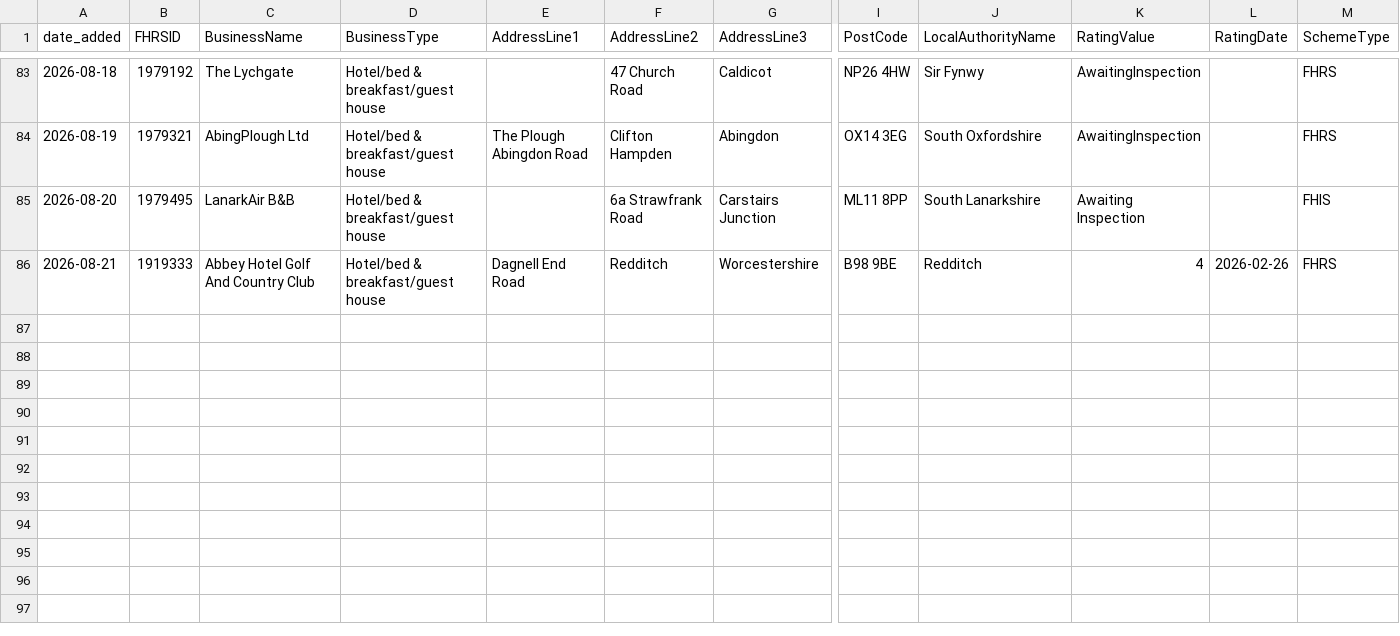
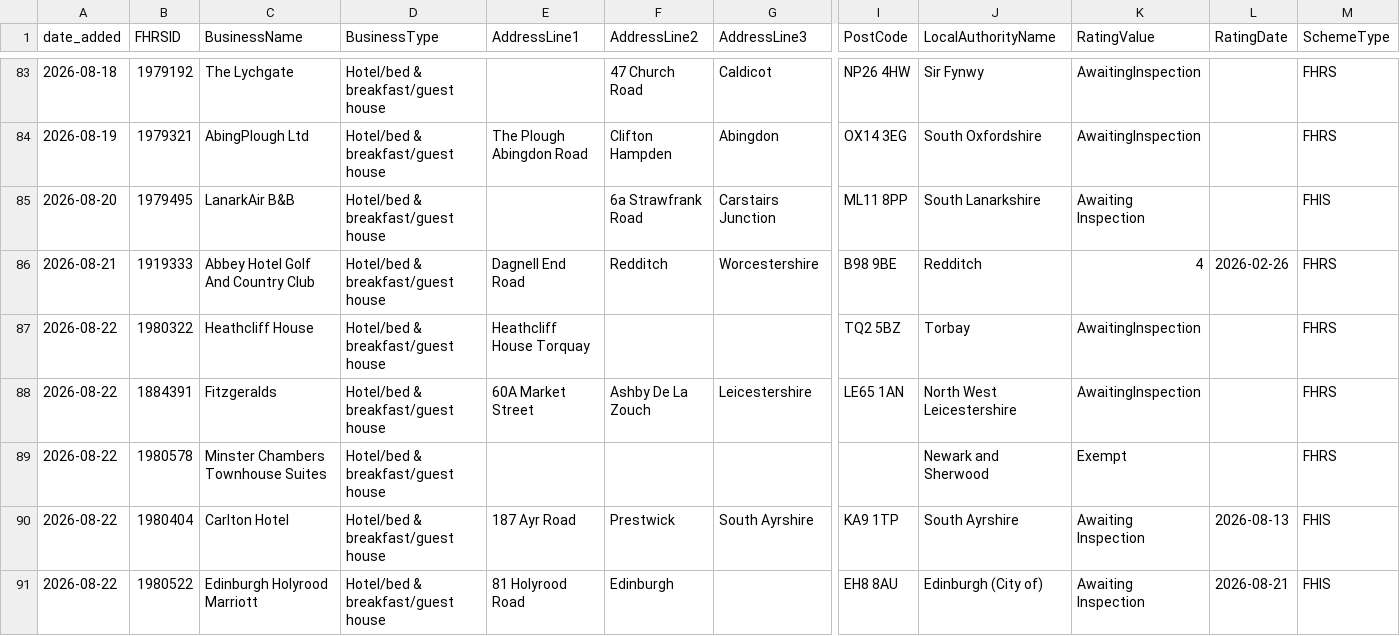
Before and after one commit to AP-Dev-Tools/independent-food-business-pulse, a CSV file: data/cumulative/HOTEL/2026-08.csv, drawn as a sheet; only a part is shown, gaps mark what is left out; rows hold the shown columns only; the diff names each change by its address in the sheet, - before the commit and + after, or states it on an @@ line.

```diff
--- a/data/cumulative/HOTEL/2026-08.csv
+++ b/data/cumulative/HOTEL/2026-08.csv
+row 87: 2026-08-22 | 1980322 | Heathcliff House | Hotel/bed & breakfast/guest house | Heathcliff House Torquay |  |  | TQ2 5BZ | Torbay | AwaitingInspection |  | FHRS
+row 88: 2026-08-22 | 1884391 | Fitzgeralds | Hotel/bed & breakfast/guest house | 60A Market Street | Ashby De La Zouch | Leicestershire | LE65 1AN | North West Leicestershire | AwaitingInspection |  | FHRS
+row 89: 2026-08-22 | 1980578 | Minster Chambers Townhouse Suites | Hotel/bed & breakfast/guest house |  |  |  |  | Newark and Sherwood | Exempt |  | FHRS
+row 90: 2026-08-22 | 1980404 | Carlton Hotel | Hotel/bed & breakfast/guest house | 187 Ayr Road | Prestwick | South Ayrshire | KA9 1TP | South Ayrshire | Awaiting Inspection | 2026-08-13 | FHIS
+row 91: 2026-08-22 | 1980522 | Edinburgh Holyrood Marriott | Hotel/bed & breakfast/guest house | 81 Holyrood Road | Edinburgh |  | EH8 8AU | Edinburgh (City of) | Awaiting Inspection | 2026-08-21 | FHIS
```
Also changed, not shown: data/cumulative/PUB_BAR/2026-08.csv, 12 other files.
